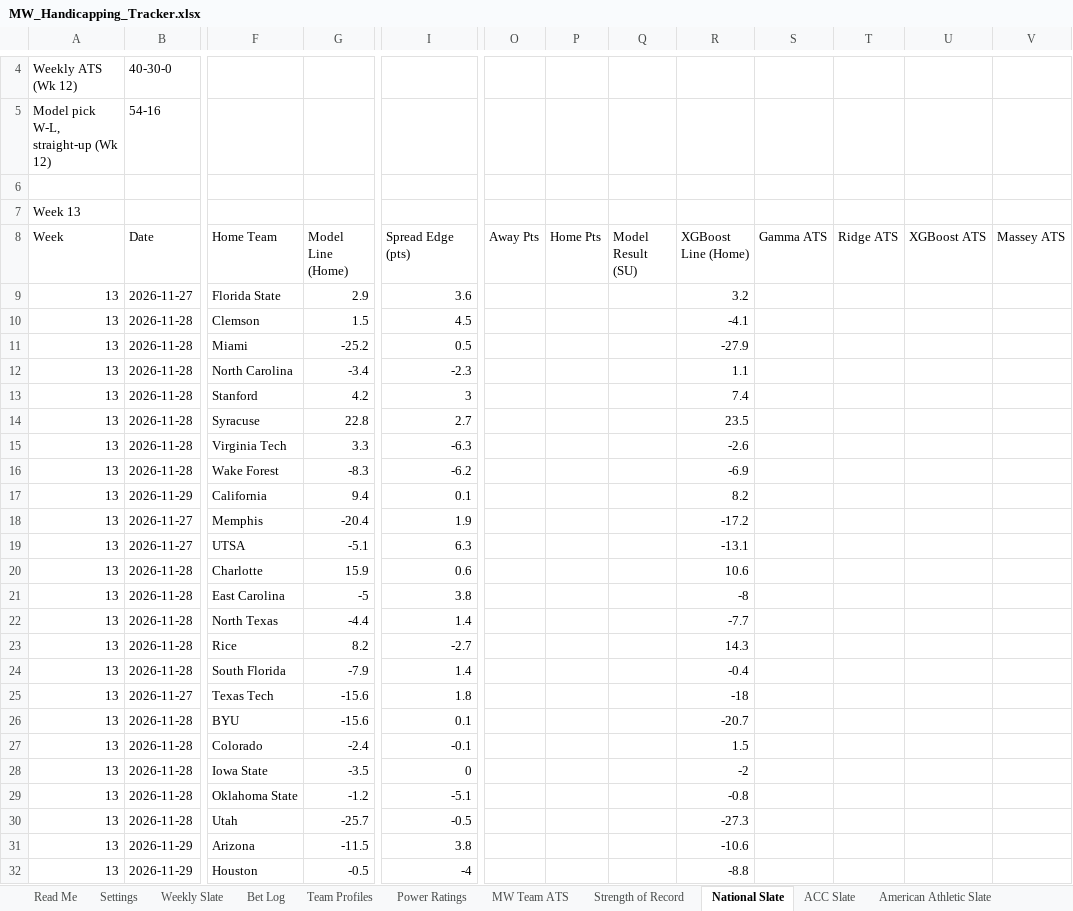
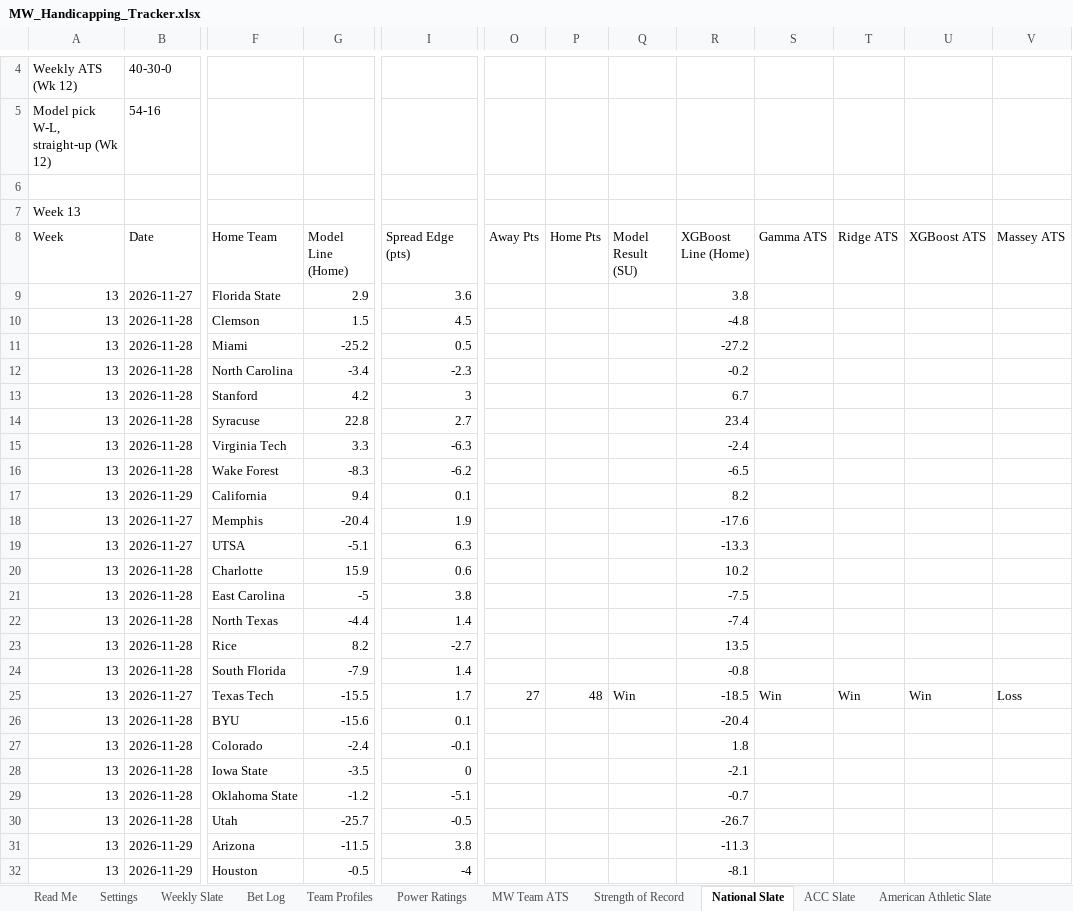
Before and after one commit to colea223/mdubcapping, an Excel workbook: excel/MW_Handicapping_Tracker.xlsx, sheet National Slate, drawn as a sheet; only a part is shown, gaps mark what is left out; values as stored, in another font and other column widths than the file's, no cell formats; the diff covers the shown part only; the diff names each change by its address in the sheet, - before the commit and + after, or states it on an @@ line.

```diff
--- a/excel/MW_Handicapping_Tracker.xlsx (sheet National Slate)
+++ b/excel/MW_Handicapping_Tracker.xlsx (sheet National Slate)
-R9 (XGBoost Line (Home)): 3.2
+R9 (XGBoost Line (Home)): 3.8
-R10 (XGBoost Line (Home)): -4.1
+R10 (XGBoost Line (Home)): -4.8
-R11 (XGBoost Line (Home)): -27.9
+R11 (XGBoost Line (Home)): -27.2
-R12 (XGBoost Line (Home)): 1.1
+R12 (XGBoost Line (Home)): -0.2
-R13 (XGBoost Line (Home)): 7.4
+R13 (XGBoost Line (Home)): 6.7
-R14 (XGBoost Line (Home)): 23.5
+R14 (XGBoost Line (Home)): 23.4
-R15 (XGBoost Line (Home)): -2.6
+R15 (XGBoost Line (Home)): -2.4
-R16 (XGBoost Line (Home)): -6.9
+R16 (XGBoost Line (Home)): -6.5
-R18 (XGBoost Line (Home)): -17.2
+R18 (XGBoost Line (Home)): -17.6
-R19 (XGBoost Line (Home)): -13.1
+R19 (XGBoost Line (Home)): -13.3
-R20 (XGBoost Line (Home)): 10.6
+R20 (XGBoost Line (Home)): 10.2
-R21 (XGBoost Line (Home)): -8
+R21 (XGBoost Line (Home)): -7.5
-R22 (XGBoost Line (Home)): -7.7
+R22 (XGBoost Line (Home)): -7.4
-R23 (XGBoost Line (Home)): 14.3
+R23 (XGBoost Line (Home)): 13.5
-R24 (XGBoost Line (Home)): -0.4
+R24 (XGBoost Line (Home)): -0.8
-G25 (Model Line (Home)): -15.6
+G25 (Model Line (Home)): -15.5
-I25 (Spread Edge (pts)): 1.8
+I25 (Spread Edge (pts)): 1.7
-O25 (Away Pts): (empty)
+O25 (Away Pts): 27
-P25 (Home Pts): (empty)
+P25 (Home Pts): 48
-Q25 (Model Result (SU)): (empty)
+Q25 (Model Result (SU)): Win
-R25 (XGBoost Line (Home)): -18
+R25 (XGBoost Line (Home)): -18.5
-S25 (Gamma ATS): (empty)
+S25 (Gamma ATS): Win
-T25 (Ridge ATS): (empty)
+T25 (Ridge ATS): Win
-U25 (XGBoost ATS): (empty)
+U25 (XGBoost ATS): Win
-V25 (Massey ATS): (empty)
+V25 (Massey ATS): Loss
-R26 (XGBoost Line (Home)): -20.7
+R26 (XGBoost Line (Home)): -20.4
-R27 (XGBoost Line (Home)): 1.5
+R27 (XGBoost Line (Home)): 1.8
-R28 (XGBoost Line (Home)): -2
+R28 (XGBoost Line (Home)): -2.1
-R29 (XGBoost Line (Home)): -0.8
+R29 (XGBoost Line (Home)): -0.7
-R30 (XGBoost Line (Home)): -27.3
+R30 (XGBoost Line (Home)): -26.7
-R31 (XGBoost Line (Home)): -10.6
+R31 (XGBoost Line (Home)): -11.3
-R32 (XGBoost Line (Home)): -8.8
+R32 (XGBoost Line (Home)): -8.1
```
Also changed, not shown: 520 edited cells elsewhere in this sheet, sheet Big 12 Slate, sheet Strength of Record, sheet Big Ten Slate, sheet ACC Slate, sheet SEC Slate, sheet American Athletic Slate, 7 more sheets, cell formats, 14 other files.
